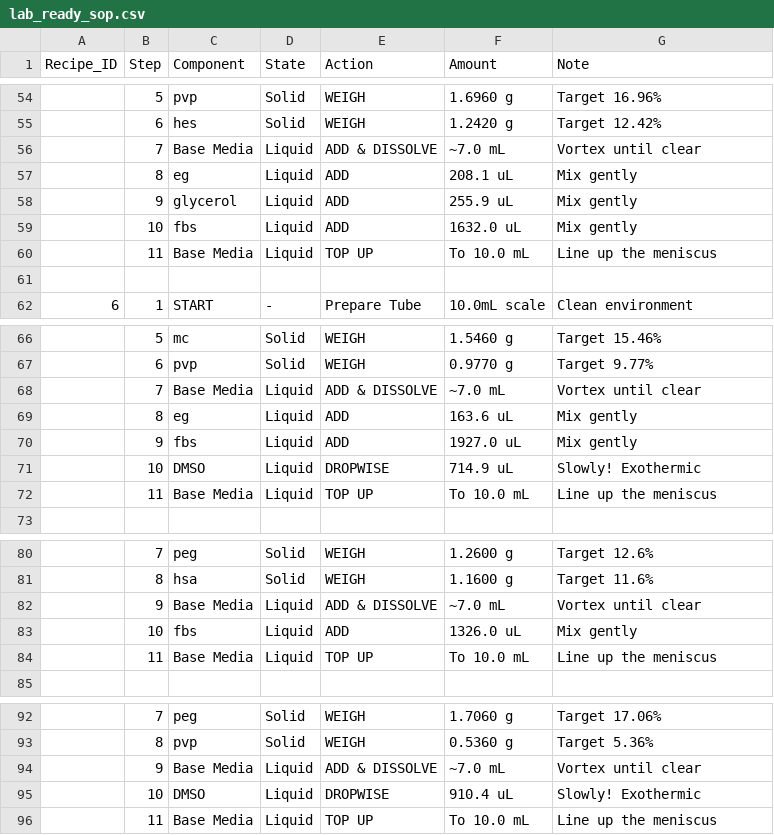
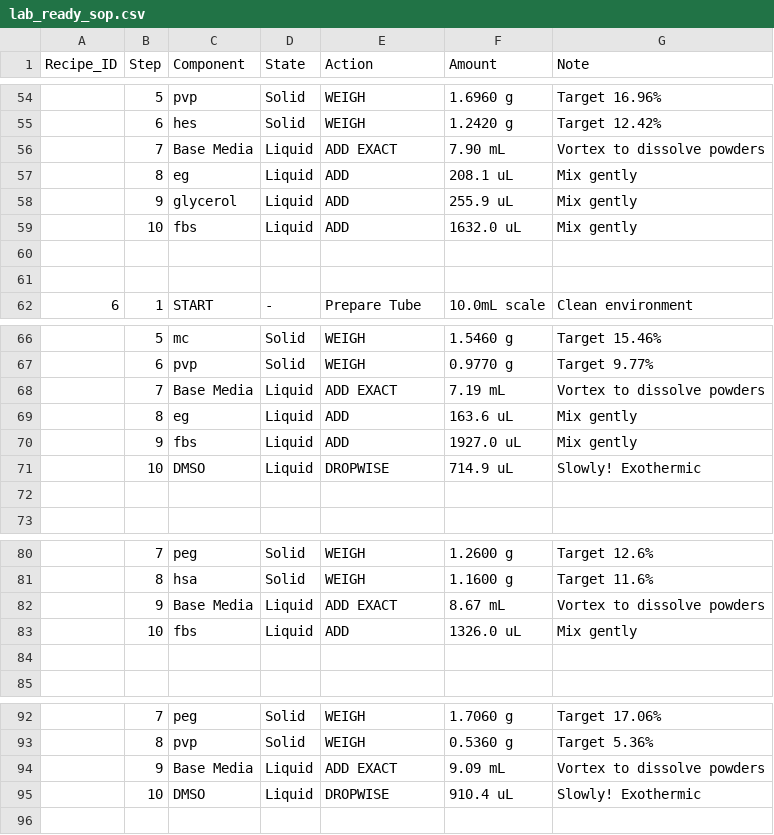
Before and after one commit to Fu-fu-f/RF_XGB_Stacking, a CSV file: lab_ready_sop.csv, drawn as a sheet; only a part is shown, gaps mark what is left out; the diff covers the shown part only.

```diff
--- a/lab_ready_sop.csv
+++ b/lab_ready_sop.csv
@@ -55,3 +55,3 @@ Recipe_ID,Step,Component,State,Action,Amount,Note
 ,6,hes,Solid,WEIGH,1.2420 g,Target 12.42%
-,7,Base Media,Liquid,ADD & DISSOLVE,~7.0 mL,Vortex until clear
+,7,Base Media,Liquid,ADD EXACT,7.90 mL,Vortex to dissolve powders
 ,8,eg,Liquid,ADD,208.1 uL,Mix gently
@@ -59,3 +59,3 @@ Recipe_ID,Step,Component,State,Action,Amount,Note
 ,10,fbs,Liquid,ADD,1632.0 uL,Mix gently
-,11,Base Media,Liquid,TOP UP,To 10.0 mL,Line up the meniscus
+,,,,,,
 ,,,,,,
@@ -67,3 +67,3 @@ Recipe_ID,Step,Component,State,Action,Amount,Note
 ,6,pvp,Solid,WEIGH,0.9770 g,Target 9.77%
-,7,Base Media,Liquid,ADD & DISSOLVE,~7.0 mL,Vortex until clear
+,7,Base Media,Liquid,ADD EXACT,7.19 mL,Vortex to dissolve powders
 ,8,eg,Liquid,ADD,163.6 uL,Mix gently
@@ -71,3 +71,3 @@ Recipe_ID,Step,Component,State,Action,Amount,Note
 ,10,DMSO,Liquid,DROPWISE,714.9 uL,Slowly! Exothermic
-,11,Base Media,Liquid,TOP UP,To 10.0 mL,Line up the meniscus
+,,,,,,
 ,,,,,,
@@ -81,5 +81,5 @@ Recipe_ID,Step,Component,State,Action,Amount,Note
 ,8,hsa,Solid,WEIGH,1.1600 g,Target 11.6%
-,9,Base Media,Liquid,ADD & DISSOLVE,~7.0 mL,Vortex until clear
+,9,Base Media,Liquid,ADD EXACT,8.67 mL,Vortex to dissolve powders
 ,10,fbs,Liquid,ADD,1326.0 uL,Mix gently
-,11,Base Media,Liquid,TOP UP,To 10.0 mL,Line up the meniscus
+,,,,,,
 ,,,,,,
@@ -93,4 +93,3 @@ Recipe_ID,Step,Component,State,Action,Amount,Note
 ,8,pvp,Solid,WEIGH,0.5360 g,Target 5.36%
-,9,Base Media,Liquid,ADD & DISSOLVE,~7.0 mL,Vortex until clear
+,9,Base Media,Liquid,ADD EXACT,9.09 mL,Vortex to dissolve powders
 ,10,DMSO,Liquid,DROPWISE,910.4 uL,Slowly! Exothermic
-,11,Base Media,Liquid,TOP UP,To 10.0 mL,Line up the meniscus
```
Also changed, not shown: 36 edited cells elsewhere in this file, 7 other files.
